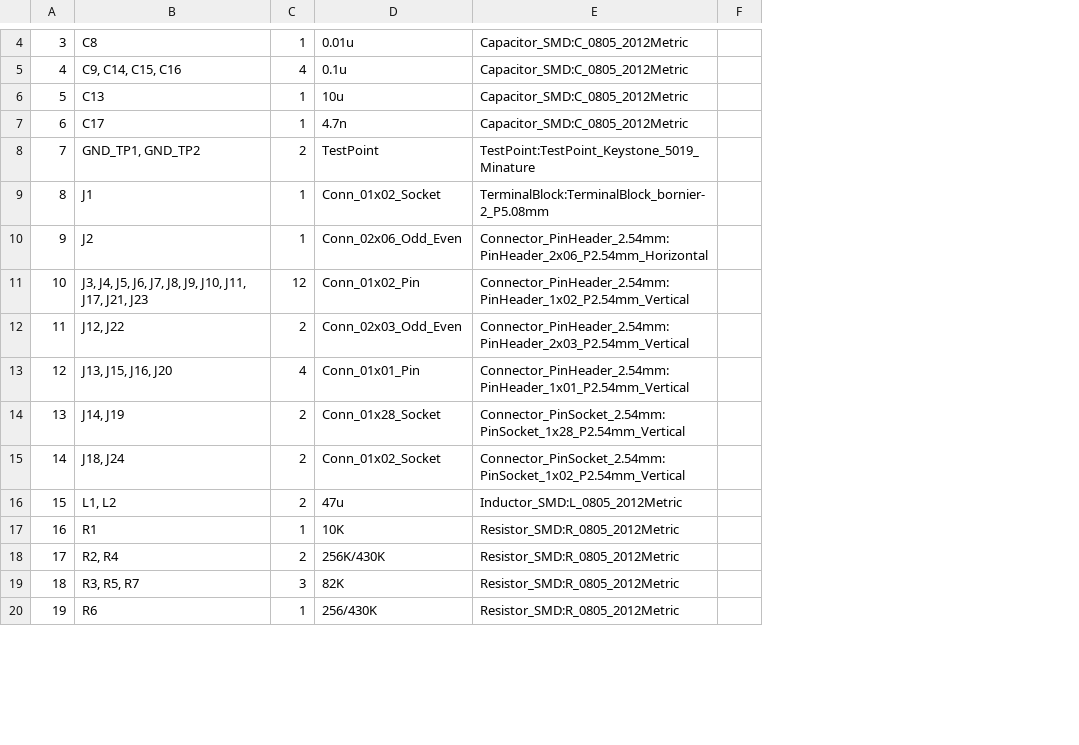
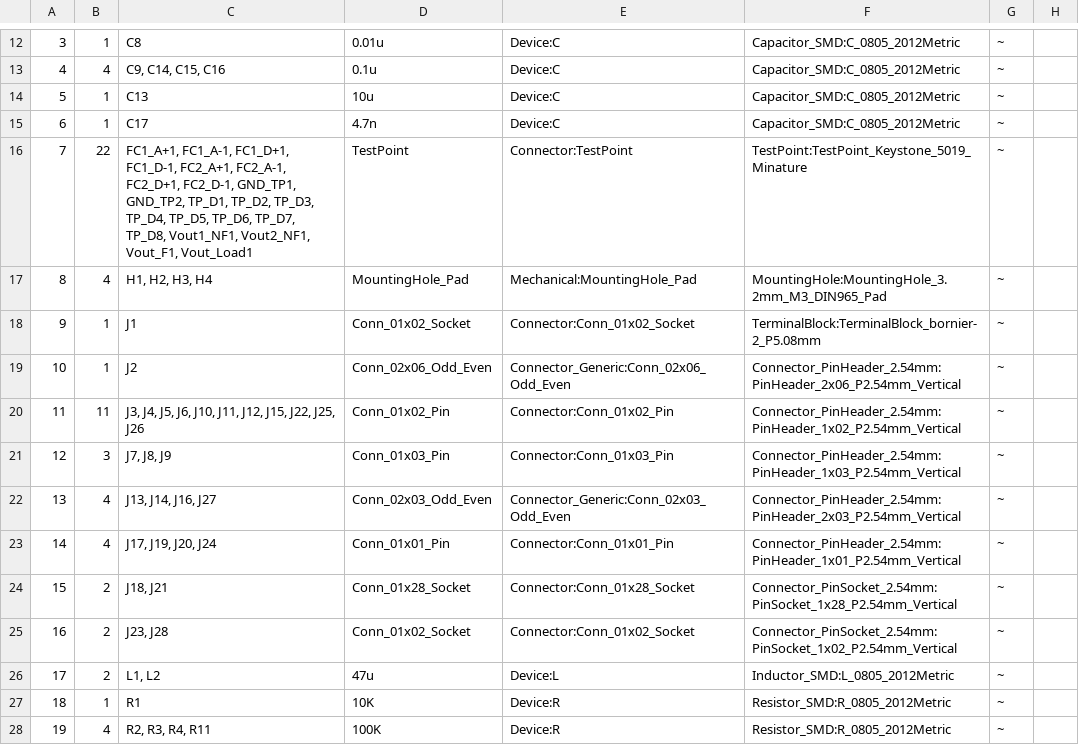
Before and after one commit to ItaloML/caravel-dev-V5-M.2-3lfcc-shield, a CSV file: TestBoardV113/TestBoardV113.csv, drawn as a sheet; only a part is shown, gaps mark what is left out; removed rows and columns are numbered as before the commit, all else as after; the diff covers the shown part only; the diff names each change by its address in the sheet, - before the commit and + after, or states it on an @@ line.

```diff
--- a/TestBoardV113/TestBoardV113.csv
+++ b/TestBoardV113/TestBoardV113.csv
-column B, rows 4-20: C8 | C9, C14, C15, C16 | C13 | C17 | GND_TP1, GND_TP2 | J1 | J2 | J3, J4, J5, J6, J7, J8, J9, J10, J11, J17, J21, J23 | J12, J22 | J13, J15, J16, J20 | J14, J19 | J18, J24 | L1, L2 | R1 | R2, R4 | R3, R5, R7 | R6
+column C, rows 12-28: C8 | C9, C14, C15, C16 | C13 | C17 | FC1_A+1, FC1_A-1, FC1_D+1, FC1_D-1, FC2_A+1, FC2_A-1, FC2_D+1, FC2_D-1, GND_TP1, GND_TP2, TP_D1, TP_D2, TP_D3, TP_D4, TP_D5, TP_D6, TP_D7, TP_D8, Vout1_NF1, Vout2_NF1, Vout_F1, Vout_Load1 | H1, H2, H3, H4 | J1 | J2 | J3, J4, J5, J6, J10, J11, J12, J15, J22, J25, J26 | J7, J8, J9 | J13, J14, J16, J27 | J17, J19, J20, J24 | J18, J21 | J23, J28 | L1, L2 | R1 | R2, R3, R4, R11
+column E, rows 12-28: Device:C | Device:C | Device:C | Device:C | Connector:TestPoint | Mechanical:MountingHole_Pad | Connector:Conn_01x02_Socket | Connector_Generic:Conn_02x06_Odd_Even | Connector:Conn_01x02_Pin | Connector:Conn_01x03_Pin | Connector_Generic:Conn_02x03_Odd_Even | Connector:Conn_01x01_Pin | Connector:Conn_01x28_Socket | Connector:Conn_01x02_Socket | Device:L | Device:R | Device:R
+column G, rows 12-28: all ~
-B16: 2
+B16: 22
-B17: 1
+B17: 4
-D17: Conn_01x02_Socket
+D17: MountingHole_Pad
-F17: TerminalBlock:TerminalBlock_bornier-2_P5.08mm
+F17: MountingHole:MountingHole_3.2mm_M3_DIN965_Pad
-D18: Conn_02x06_Odd_Even
+D18: Conn_01x02_Socket
-F18: Connector_PinHeader_2.54mm:PinHeader_2x06_P2.54mm_Horizontal
+F18: TerminalBlock:TerminalBlock_bornier-2_P5.08mm
-B19: 12
+B19: 1
-D19: Conn_01x02_Pin
+D19: Conn_02x06_Odd_Even
-F19: Connector_PinHeader_2.54mm:PinHeader_1x02_P2.54mm_Vertical
+F19: Connector_PinHeader_2.54mm:PinHeader_2x06_P2.54mm_Vertical
-B20: 2
+B20: 11
-D20: Conn_02x03_Odd_Even
+D20: Conn_01x02_Pin
-F20: Connector_PinHeader_2.54mm:PinHeader_2x03_P2.54mm_Vertical
+F20: Connector_PinHeader_2.54mm:PinHeader_1x02_P2.54mm_Vertical
-B21: 4
+B21: 3
-D21: Conn_01x01_Pin
+D21: Conn_01x03_Pin
-F21: Connector_PinHeader_2.54mm:PinHeader_1x01_P2.54mm_Vertical
+F21: Connector_PinHeader_2.54mm:PinHeader_1x03_P2.54mm_Vertical
-B22:B23: 2
+B22:B23: 4
-D22: Conn_01x28_Socket
+D22: Conn_02x03_Odd_Even
-F22: Connector_PinSocket_2.54mm:PinSocket_1x28_P2.54mm_Vertical
+F22: Connector_PinHeader_2.54mm:PinHeader_2x03_P2.54mm_Vertical
-D23: Conn_01x02_Socket
+D23: Conn_01x01_Pin
-F23: Connector_PinSocket_2.54mm:PinSocket_1x02_P2.54mm_Vertical
+F23: Connector_PinHeader_2.54mm:PinHeader_1x01_P2.54mm_Vertical
-D24: 47u
+D24: Conn_01x28_Socket
-F24: Inductor_SMD:L_0805_2012Metric
+F24: Connector_PinSocket_2.54mm:PinSocket_1x28_P2.54mm_Vertical
-B25: 1
+B25: 2
-D25: 10K
+D25: Conn_01x02_Socket
-F25: Resistor_SMD:R_0805_2012Metric
+F25: Connector_PinSocket_2.54mm:PinSocket_1x02_P2.54mm_Vertical
-D26: 256K/430K
+D26: 47u
-F26: Resistor_SMD:R_0805_2012Metric
+F26: Inductor_SMD:L_0805_2012Metric
-B27: 3
+B27: 1
-D27: 82K
+D27: 10K
-B28: 1
+B28: 4
-D28: 256/430K
+D28: 100K
```
Also changed, not shown: 8 added rows, 8 removed rows and 28 edited cells elsewhere in this file, 10 other files.
